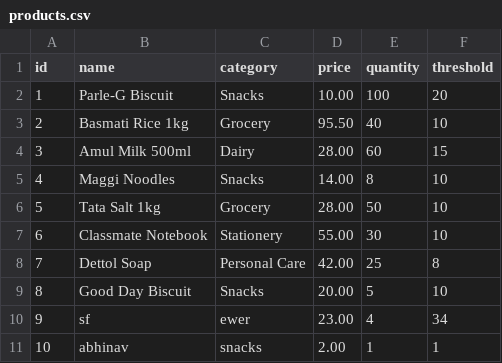
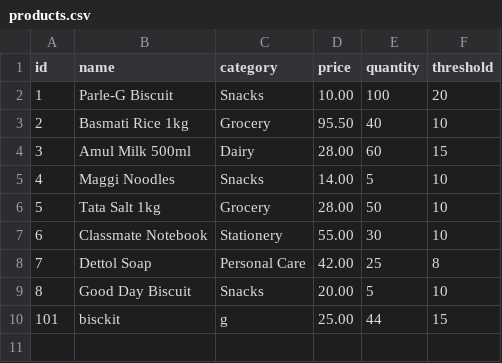
Before and after one commit to here-devansh/StockFlow, a CSV file: data/products.csv, drawn as a sheet.

Commit message:
data folder

```diff
--- a/data/products.csv
+++ b/data/products.csv
@@ -4,3 +4,3 @@ id,name,category,price,quantity,threshold
 3,Amul Milk 500ml,Dairy,28.00,60,15
-4,Maggi Noodles,Snacks,14.00,8,10
+4,Maggi Noodles,Snacks,14.00,5,10
 5,Tata Salt 1kg,Grocery,28.00,50,10
@@ -9,3 +9,2 @@ id,name,category,price,quantity,threshold
 8,Good Day Biscuit,Snacks,20.00,5,10
-9,sf,ewer,23.00,4,34
-10,abhinav,snacks,2.00,1,1
+101,bisckit,g,25.00,44,15
```
Also changed, not shown: 2 other files.
